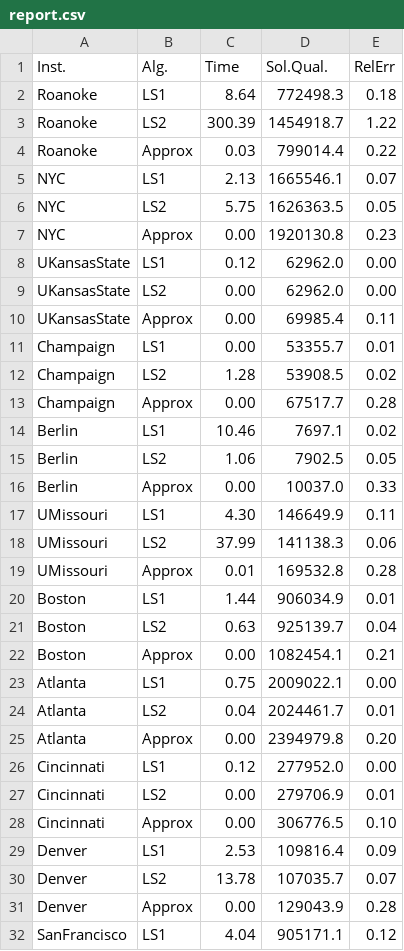
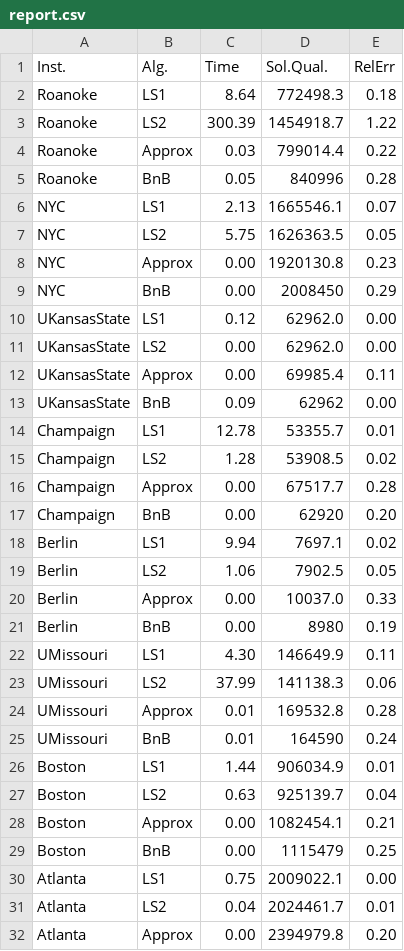
Before and after one commit to haojing97/CSE-6140-Final-Project, a CSV file: report.csv, drawn as a sheet; only a part is shown; the shorter side is filled out with more unchanged rows; the diff covers the shown part only.

```diff
--- a/report.csv
+++ b/report.csv
@@ -4,2 +4,3 @@ Roanoke,LS2,300.39,1454918.7,1.22
 Roanoke,Approx,0.03,799014.4,0.22
+Roanoke,BnB,0.05,840996,0.28
 NYC,LS1,2.13,1665546.1,0.07
@@ -7,2 +8,3 @@ NYC,LS2,5.75,1626363.5,0.05
 NYC,Approx,0.00,1920130.8,0.23
+NYC,BnB,0.00,2008450,0.29
 UKansasState,LS1,0.12,62962.0,0.00
@@ -10,8 +12,11 @@ UKansasState,LS2,0.00,62962.0,0.00
 UKansasState,Approx,0.00,69985.4,0.11
-Champaign,LS1,0.00,53355.7,0.01
+UKansasState,BnB,0.09,62962,0.00
+Champaign,LS1,12.78,53355.7,0.01
 Champaign,LS2,1.28,53908.5,0.02
 Champaign,Approx,0.00,67517.7,0.28
-Berlin,LS1,10.46,7697.1,0.02
+Champaign,BnB,0.00,62920,0.20
+Berlin,LS1,9.94,7697.1,0.02
 Berlin,LS2,1.06,7902.5,0.05
 Berlin,Approx,0.00,10037.0,0.33
+Berlin,BnB,0.00,8980,0.19
 UMissouri,LS1,4.30,146649.9,0.11
@@ -19,2 +24,3 @@ UMissouri,LS2,37.99,141138.3,0.06
 UMissouri,Approx,0.01,169532.8,0.28
+UMissouri,BnB,0.01,164590,0.24
 Boston,LS1,1.44,906034.9,0.01
@@ -22,2 +28,3 @@ Boston,LS2,0.63,925139.7,0.04
 Boston,Approx,0.00,1082454.1,0.21
+Boston,BnB,0.00,1115479,0.25
 Atlanta,LS1,0.75,2009022.1,0.00
```
Also changed, not shown: 6 added rows elsewhere in this file, 32 other files.
